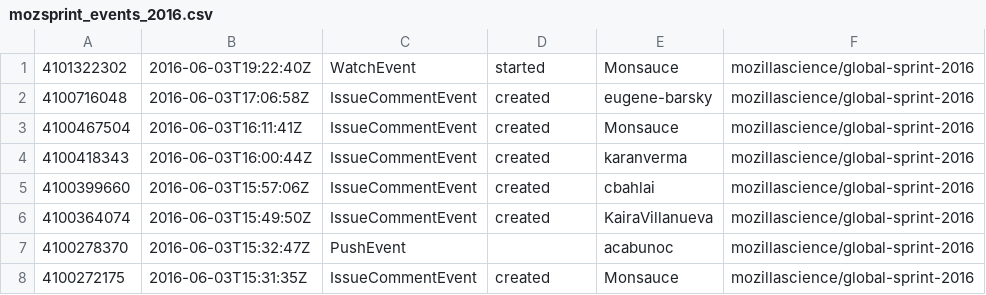
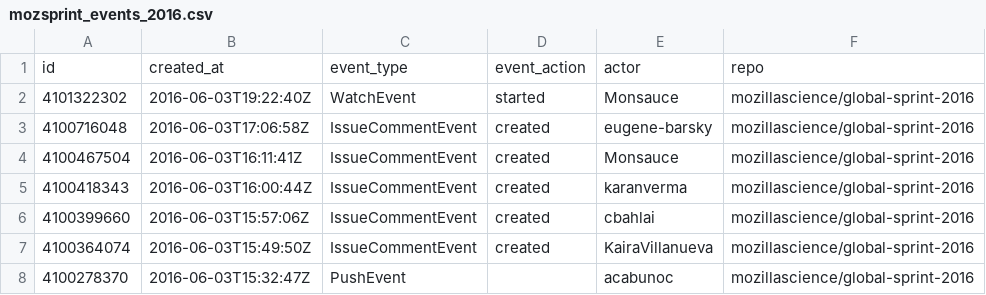
Before and after one commit to mozillascience/global-sprint-2016, a CSV file: data/mozsprint_events_2016.csv, drawn as a sheet; only a part is shown; the shorter side is filled out with more unchanged rows.

Commit message:
add headers - csv

```diff
--- a/data/mozsprint_events_2016.csv
+++ b/data/mozsprint_events_2016.csv
@@ -1 +1,2 @@
+id,created_at,event_type,event_action,actor,repo
 4101322302,2016-06-03T19:22:40Z,WatchEvent,started,Monsauce,mozillascience/global-sprint-2016
```
